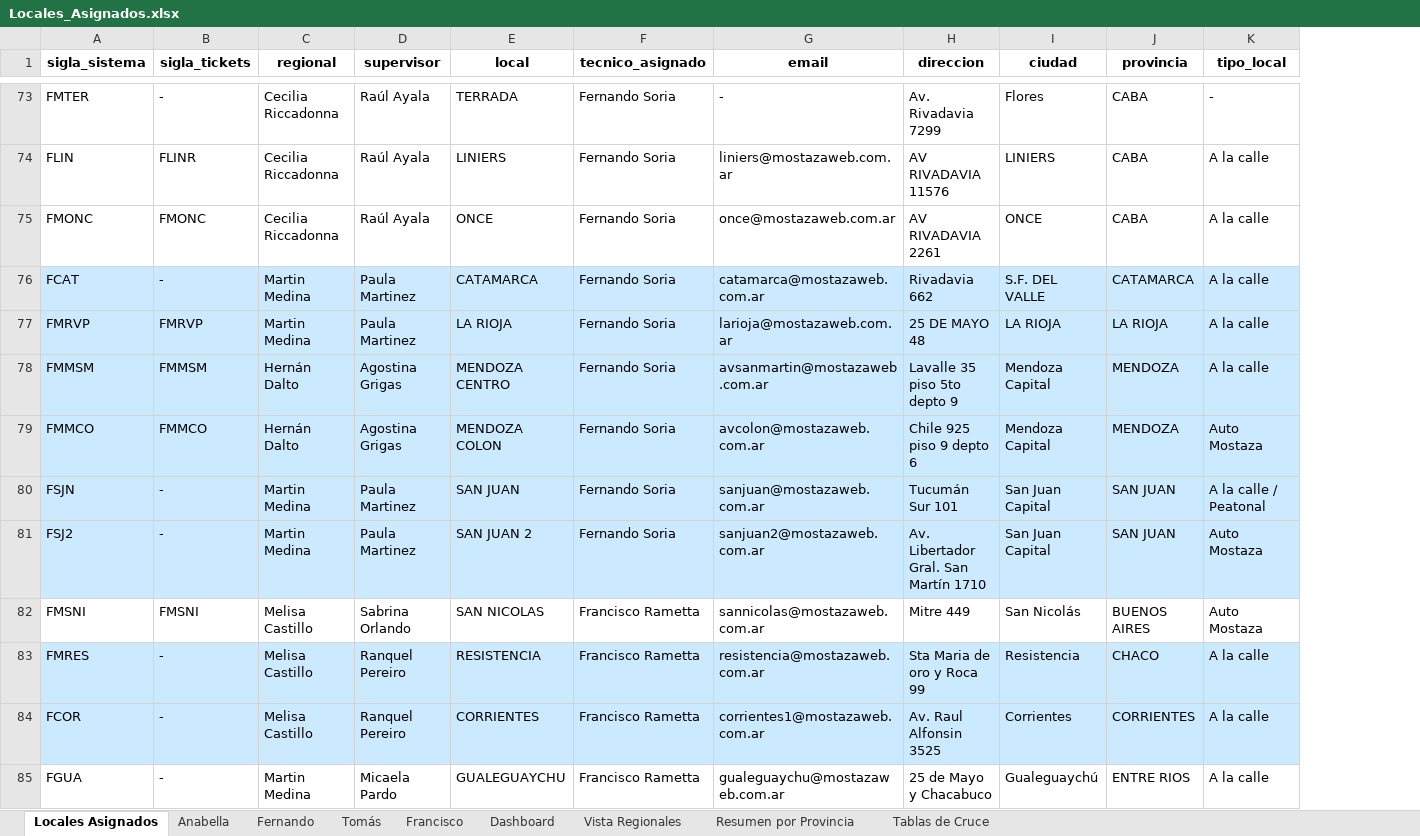
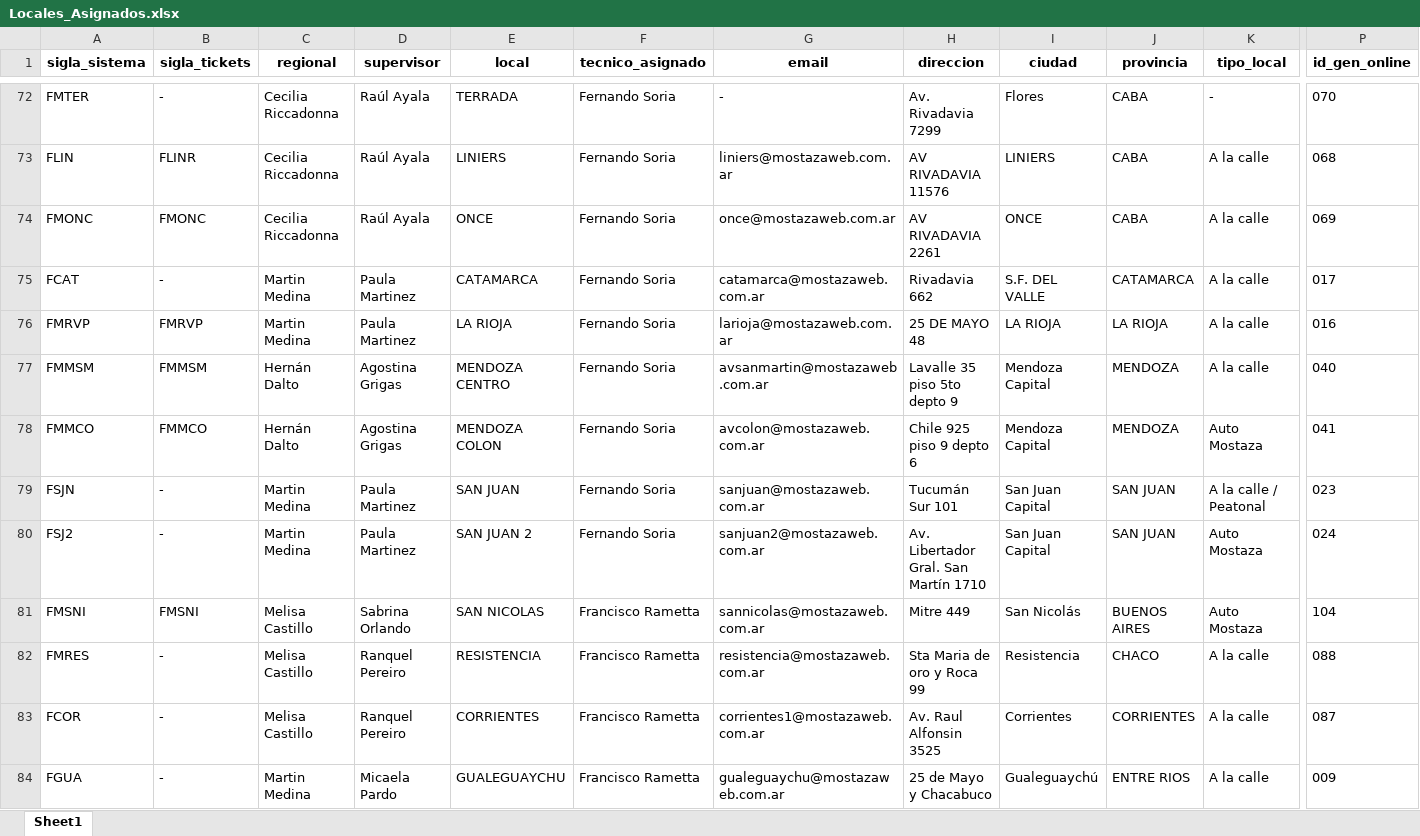
Before and after one commit to CristianMerlo/ductos_propios_mostaza, an Excel workbook: Franquicias/Buscador de Locales/source/Locales_Asignados.xlsx, sheet Sheet1, drawn as a sheet; only a part is shown, gaps mark what is left out; values as stored, in another font and other column widths than the file's, no borders; addresses are those after the commit; the diff covers the shown part only; the diff names each change by its address in the sheet, - before the commit and + after, or states it on an @@ line.

Commit message:
feat(datos): agregar columna id_gen_online a la planilla maestra y crear CSV de mapeo de referencia

```diff
--- a/Franquicias/Buscador de Locales/source/Locales_Asignados.xlsx (sheet Sheet1)
+++ b/Franquicias/Buscador de Locales/source/Locales_Asignados.xlsx (sheet Sheet1)
-sheet tab: Locales Asignados
+sheet tab: Sheet1
-sheet tab: Anabella
-sheet tab: Fernando
-sheet tab: Tomás
-sheet tab: Francisco
-sheet tab: Dashboard
-sheet tab: Vista Regionales
-sheet tab: Resumen por Provincia
-sheet tab: Tablas de Cruce
+column P (id_gen_online), rows 72-84: 070 | 068 | 069 | 017 | 016 | 040 | 041 | 023 | 024 | 104 | 088 | 087 | 009
-A75:K80 fill: #CCEAFF
+A75:K80 fill: none
-A82:K83 fill: #CCEAFF
+A82:K83 fill: none
```
Also changed, not shown: 1 removed row and cell formats elsewhere in this sheet, charts or pictures, 1 other file.
